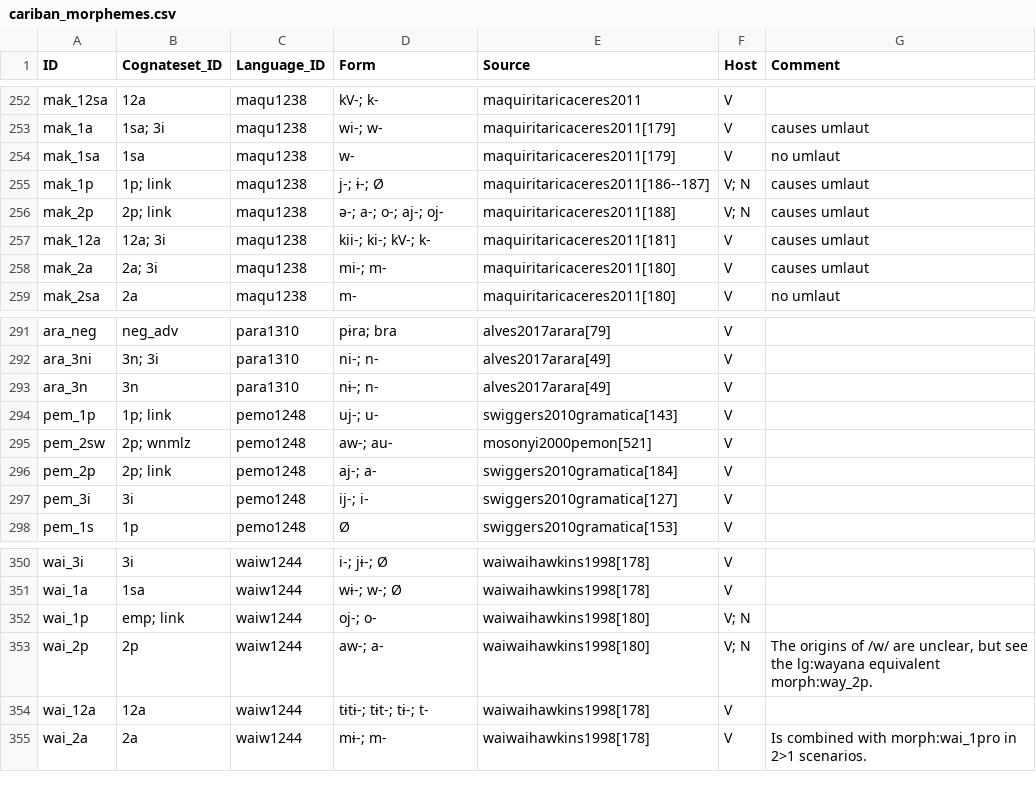
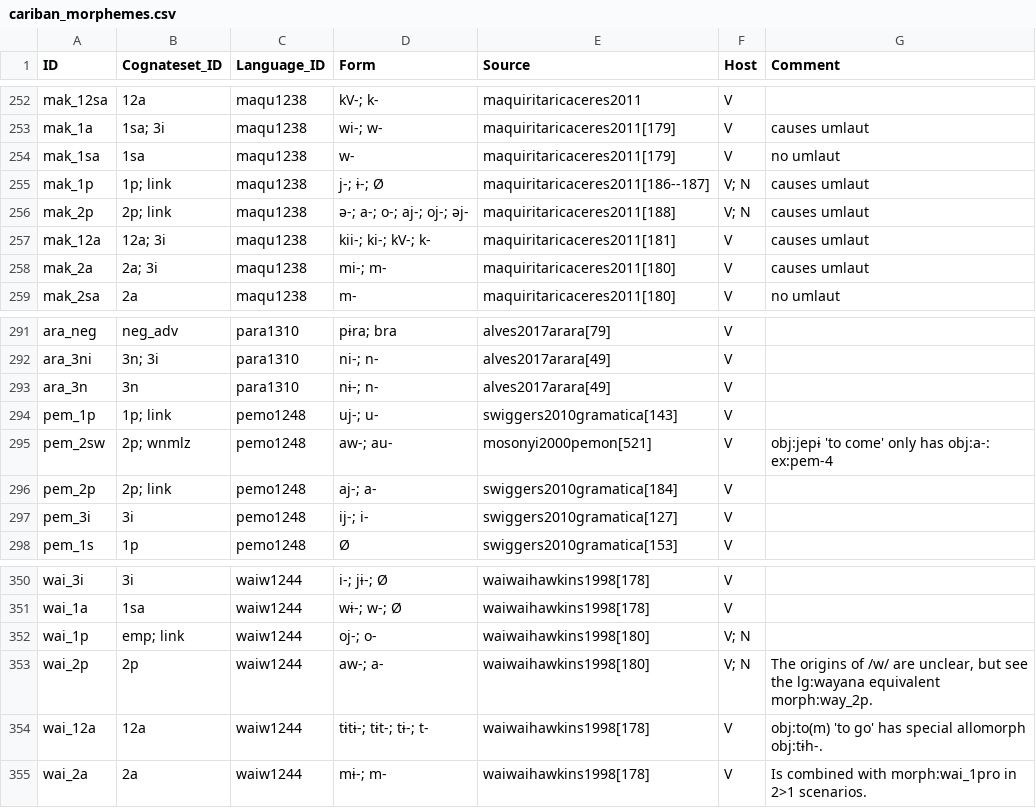
Before and after one commit to cldf-datasets/mattercariban, a CSV file: raw/cariban_morphemes.csv, drawn as a sheet; only a part is shown, gaps mark what is left out; the diff covers the shown part only; the diff names each change by its address in the sheet, - before the commit and + after, or states it on an @@ line.

```diff
--- a/raw/cariban_morphemes.csv
+++ b/raw/cariban_morphemes.csv
-D256 (Form): ə-; a-; o-; aj-; oj-
+D256 (Form): ə-; a-; o-; aj-; oj-; əj-
-G295 (Comment): (empty)
+G295 (Comment): obj:jepɨ 'to come' only has obj:a-: ex:pem-4
-G354 (Comment): (empty)
+G354 (Comment): obj:to(m) 'to go' has special allomorph obj:tɨh-.
```
Also changed, not shown: 6 edited cells elsewhere in this file, raw/cariban_examples.csv.
